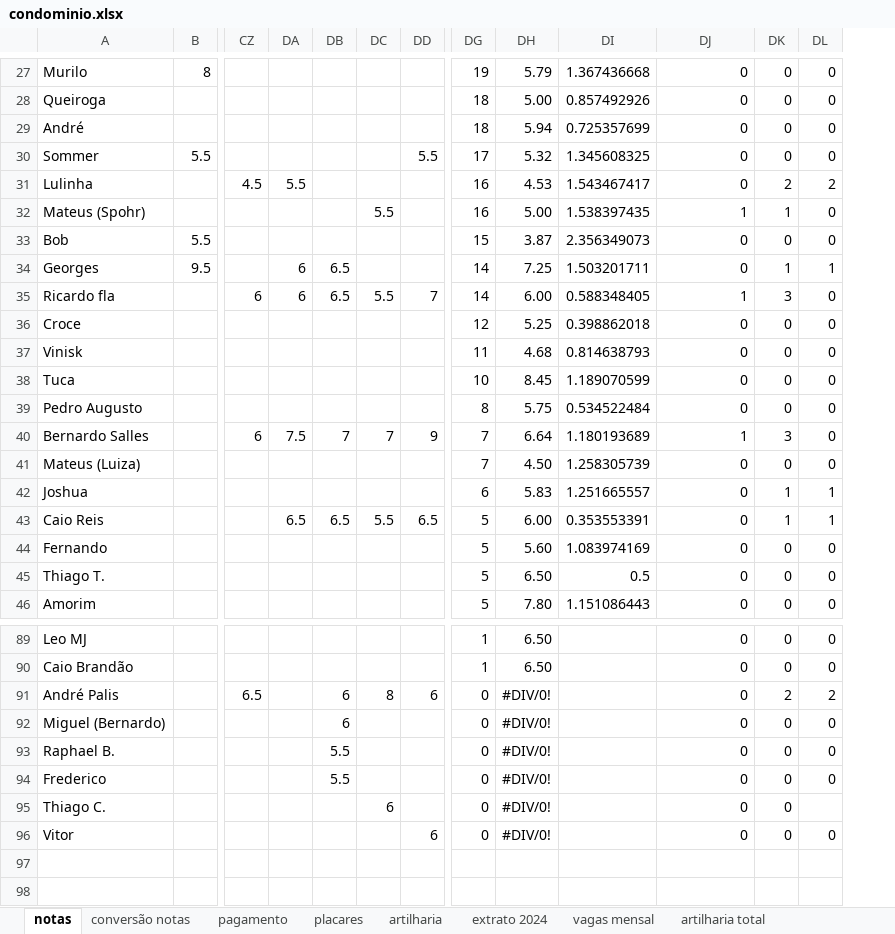
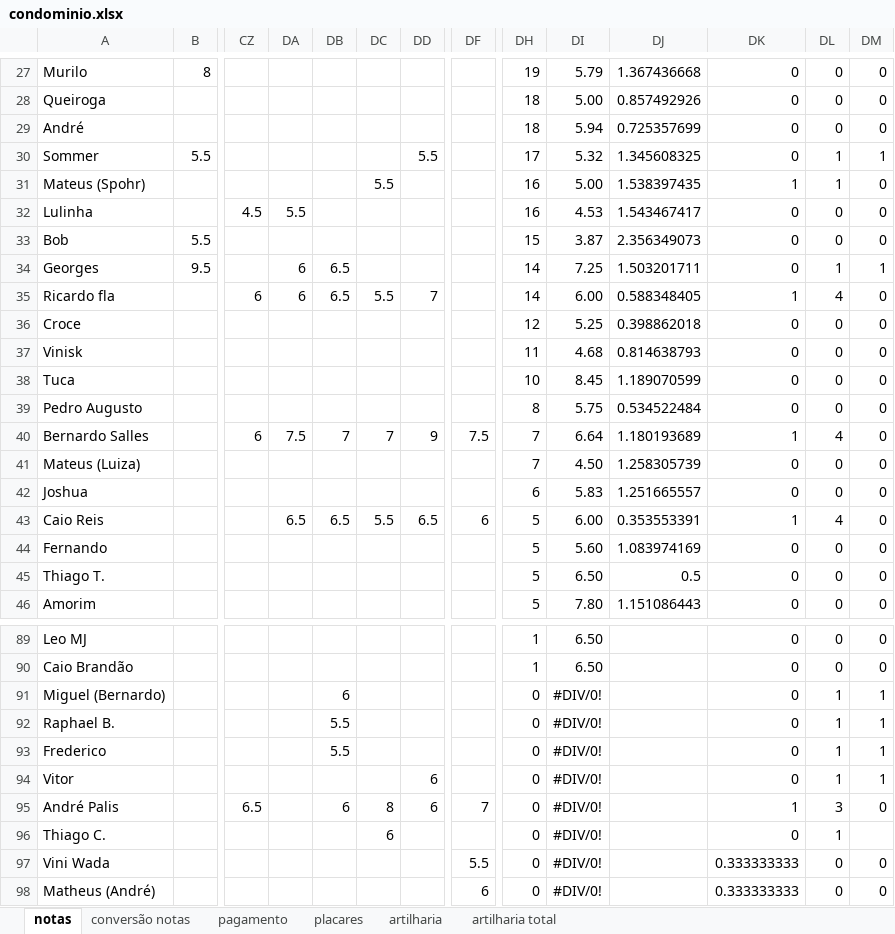
Before and after one commit to PHamacher/dashboard-pelada, an Excel workbook: data/condominio.xlsx, sheet notas, drawn as a sheet; only a part is shown, gaps mark what is left out; values as stored, in another font and other column widths than the file's, no borders; conditional formats not drawn; removed rows and columns are numbered as before the commit, all else as after; rows hold the shown columns only; the diff covers the shown part only; the diff names each change by its address in the sheet, - before the commit and + after, or states it on an @@ line.

```diff
--- a/data/condominio.xlsx (sheet notas)
+++ b/data/condominio.xlsx (sheet notas)
-sheet tab: extrato 2024
-sheet tab: vagas mensal
+column DF, rows 40-43: 7.5 |  |  | 6; row 97: 5.5
-DL30: 0
+DL30: 1
-DM30: 0
+DM30: 1
-row 31: Lulinha |  | 4.5 | 5.5 |  |  |  | 16 | 4.53 | 1.543467417 | 0 | 2 | 2
+row 32: Lulinha |  | 4.5 | 5.5 |  |  |  |  | 16 | 4.53 | 1.543467417 | 0 | 0 | 0
-DL35: 3
+DL35: 4
-DL40: 3
+DL40: 4
-DL42: 1
+DL42: 0
-DM42:DM43: 1
+DM42:DM43: 0
-DK43: 0
+DK43: 1
-DL43: 1
+DL43: 4
-row 91: André Palis |  | 6.5 |  | 6 | 8 | 6 | 0 | #DIV/0! |  | 0 | 2 | 2
-DL91:DL93: 0
+DL91:DL93: 1
-DM91:DM93: 0
+DM91:DM93: 1
+row 94: Vitor |  |  |  |  |  | 6 |  | 0 | #DIV/0! |  | 0 | 1 | 1
+row 95: André Palis |  | 6.5 |  | 6 | 8 | 6 | 7 | 0 | #DIV/0! |  | 1 | 3 | 0
-DL96: 0
+DL96: 1
-A97: Vitor
+A97: Vini Wada
-DD97: 6
+DD97: (empty)
-DK97: 0
+DK97: 0.333333333
+row 98: Matheus (André) |  |  |  |  |  |  | 6 | 0 | #DIV/0! |  | 0.333333333 | 0 | 0
```
Also changed, not shown: 3 added rows, 3 removed rows and 23 edited cells elsewhere in this sheet, sheet placares, sheet pagamento, sheet artilharia, formulas that keep their value.
